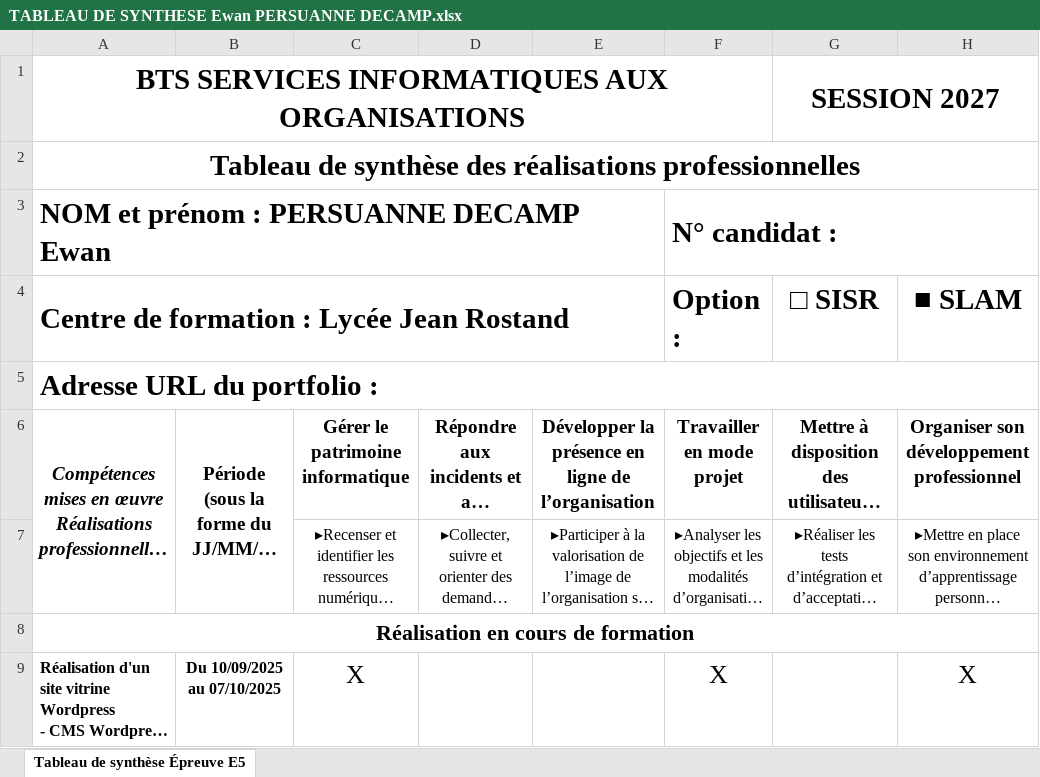
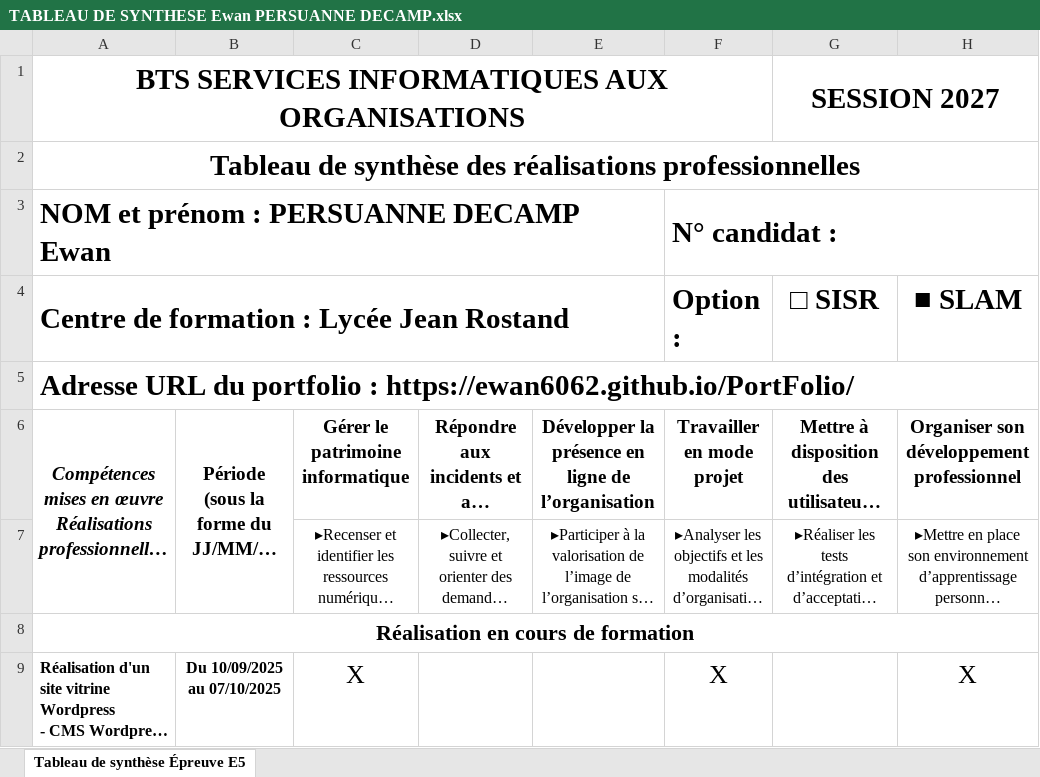
Before and after one commit to Ewan6062/PortFolio, an Excel workbook: TABLEAU DE SYNTHESE Ewan PERSUANNE DECAMP.xlsx, sheet Tableau de synthèse Épreuve E5, drawn as a sheet; only a part is shown; long unchanged cells end in …; values as stored, in another font and other column widths than the file's, no borders; the diff names each change by its address in the sheet, - before the commit and + after, or states it on an @@ line.

Commit message:
Ajout Excel

```diff
--- a/TABLEAU DE SYNTHESE Ewan PERSUANNE DECAMP.xlsx (sheet Tableau de synthèse Épreuve E5)
+++ b/TABLEAU DE SYNTHESE Ewan PERSUANNE DECAMP.xlsx (sheet Tableau de synthèse Épreuve E5)
-A5: Adresse URL du portfolio :
+A5: Adresse URL du portfolio : https://ewan6062.github.io/PortFolio/
```
Also changed, not shown: 2 other files.
